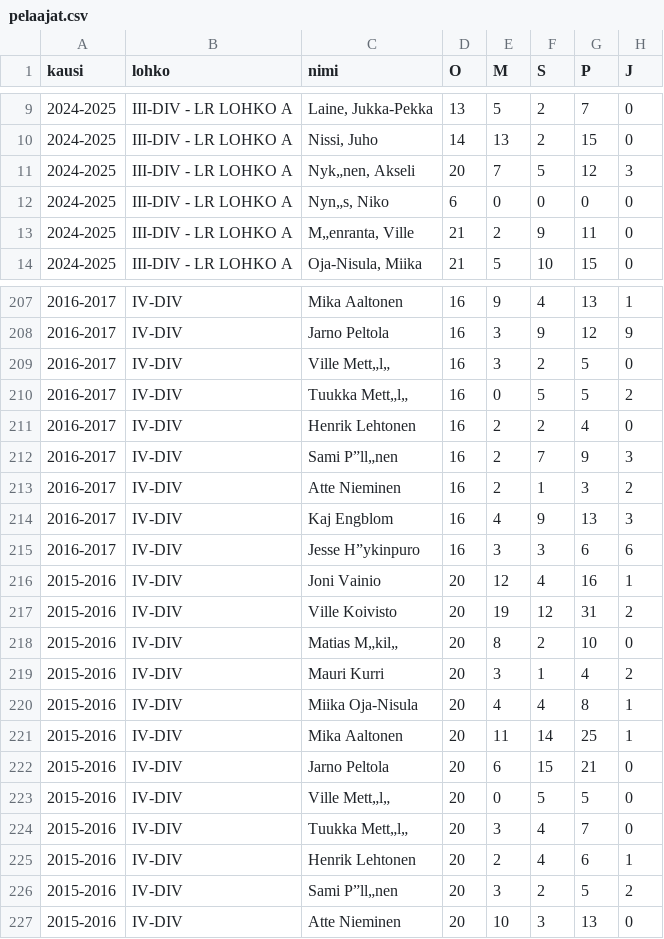
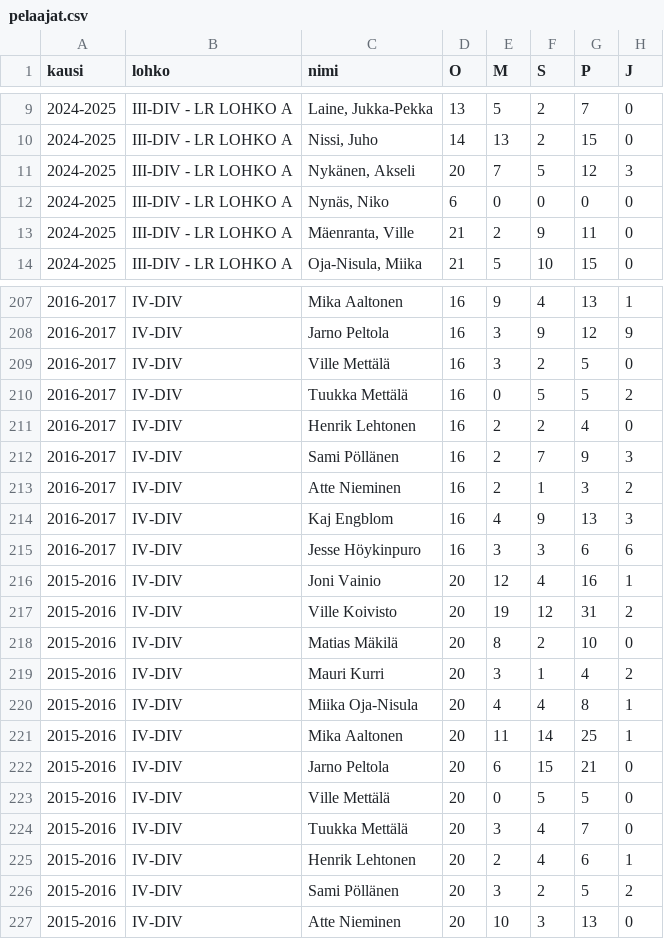
Before and after one commit to Chandalar/SekTa_WebPages, a CSV file: public/pelaajat.csv, drawn as a sheet; only a part is shown, gaps mark what is left out; the diff covers the shown part only; the diff names each change by its address in the sheet, - before the commit and + after, or states it on an @@ line.

```diff
--- a/public/pelaajat.csv
+++ b/public/pelaajat.csv
-C11 (nimi): Nyk„nen, Akseli
+C11 (nimi): Nykänen, Akseli
-C12 (nimi): Nyn„s, Niko
+C12 (nimi): Nynäs, Niko
-C13 (nimi): M„enranta, Ville
+C13 (nimi): Mäenranta, Ville
-C209 (nimi): Ville Mett„l„
+C209 (nimi): Ville Mettälä
-C210 (nimi): Tuukka Mett„l„
+C210 (nimi): Tuukka Mettälä
-C212 (nimi): Sami P”ll„nen
+C212 (nimi): Sami Pöllänen
-C215 (nimi): Jesse H”ykinpuro
+C215 (nimi): Jesse Höykinpuro
-C218 (nimi): Matias M„kil„
+C218 (nimi): Matias Mäkilä
-C223 (nimi): Ville Mett„l„
+C223 (nimi): Ville Mettälä
-C224 (nimi): Tuukka Mett„l„
+C224 (nimi): Tuukka Mettälä
-C226 (nimi): Sami P”ll„nen
+C226 (nimi): Sami Pöllänen
```
Also changed, not shown: 58 edited cells elsewhere in this file.
